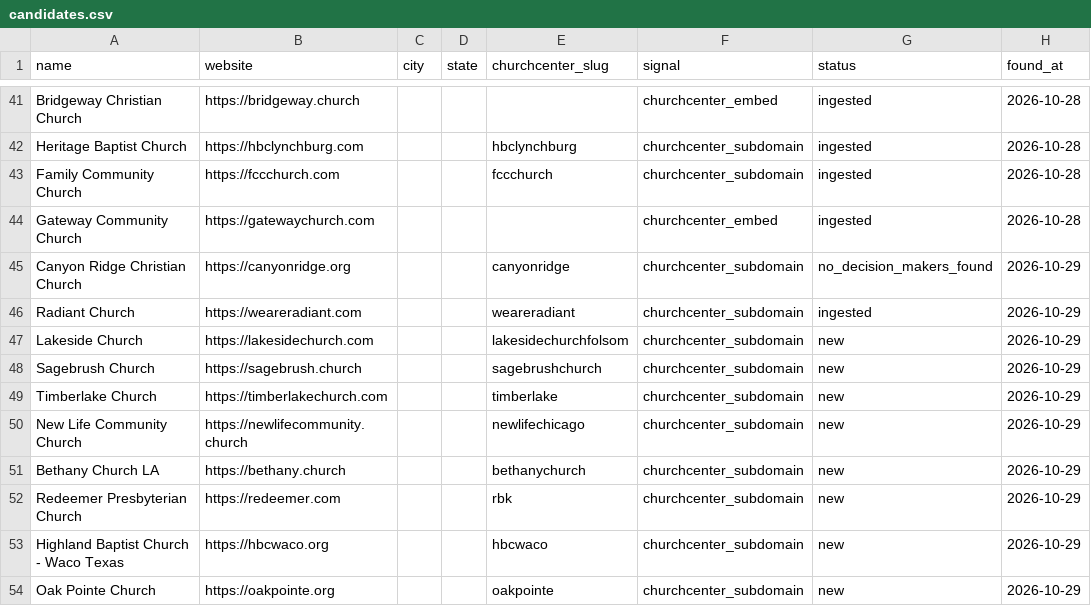
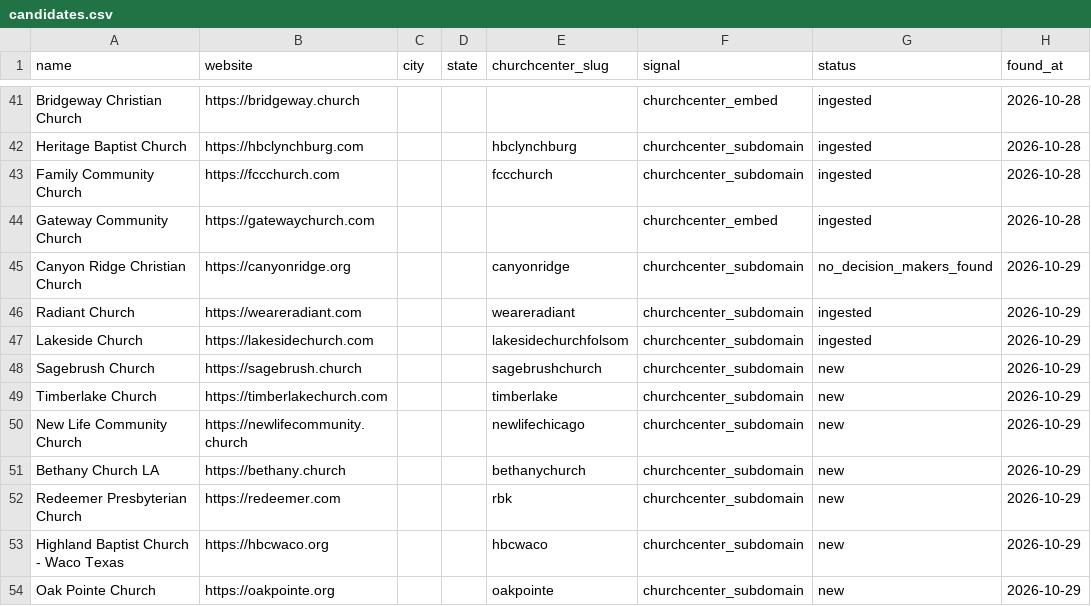
Before and after one commit to Polymer-Design/sales-cold-outreach, a CSV file: data/leads/churches/candidates.csv, drawn as a sheet; only a part is shown, gaps mark what is left out.

```diff
--- a/data/leads/churches/candidates.csv
+++ b/data/leads/churches/candidates.csv
@@ -46,3 +46,3 @@ Canyon Ridge Christian Church,https://canyonridge.org,,,canyonridge,churchcenter
 Radiant Church,https://weareradiant.com,,,weareradiant,churchcenter_subdomain,ingested,2026-10-29
-Lakeside Church,https://lakesidechurch.com,,,lakesidechurchfolsom,churchcenter_subdomain,new,2026-10-29
+Lakeside Church,https://lakesidechurch.com,,,lakesidechurchfolsom,churchcenter_subdomain,ingested,2026-10-29
 Sagebrush Church,https://sagebrush.church,,,sagebrushchurch,churchcenter_subdomain,new,2026-10-29
```
Also changed, not shown: 1 other file.
